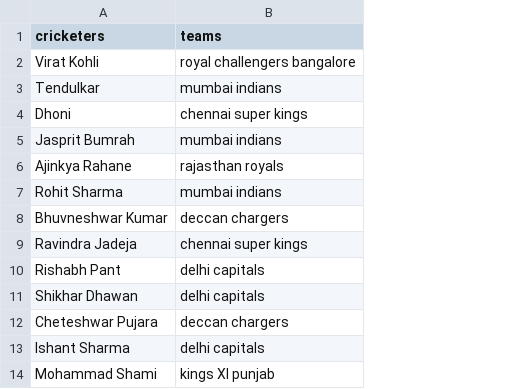
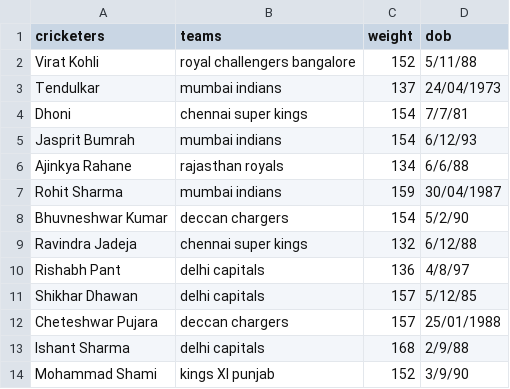
Before and after one commit to usc-isi-i2/wikidata-wikifier, a CSV file: wikifier/sample_files/cricketers.csv, drawn as a sheet; the diff names each change by its address in the sheet, - before the commit and + after, or states it on an @@ line.

```diff
--- a/wikifier/sample_files/cricketers.csv
+++ b/wikifier/sample_files/cricketers.csv
+column C (weight), rows 2-14: 152 | 137 | 154 | 154 | 134 | 159 | 154 | 132 | 136 | 157 | 157 | 168 | 152
+column D (dob), rows 2-14: 5/11/88 | 24/04/1973 | 7/7/81 | 6/12/93 | 6/6/88 | 30/04/1987 | 5/2/90 | 6/12/88 | 4/8/97 | 5/12/85 | 25/01/1988 | 2/9/88 | 3/9/90
```
Also changed, not shown: 3 other files.
